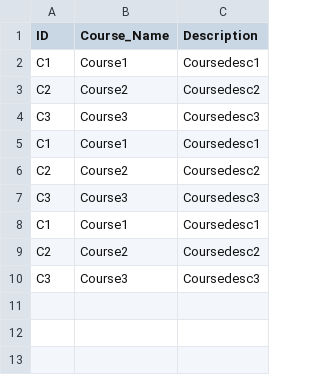
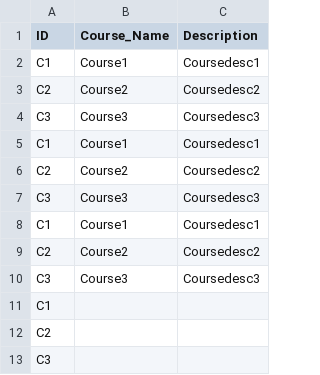
Before and after one commit to mrozsypal81/223P-Python-Assignment-3, a CSV file: Course.csv, drawn as a sheet; the diff names each change by its address in the sheet, - before the commit and + after, or states it on an @@ line.

Commit message:
I fixed most stuff with help from Jin I still did not do the checking for previous data but I think it should be fine

```diff
--- a/Course.csv
+++ b/Course.csv
+row 11: C1
+row 12: C2
+row 13: C3
```
Also changed, not shown: 3 other files.
